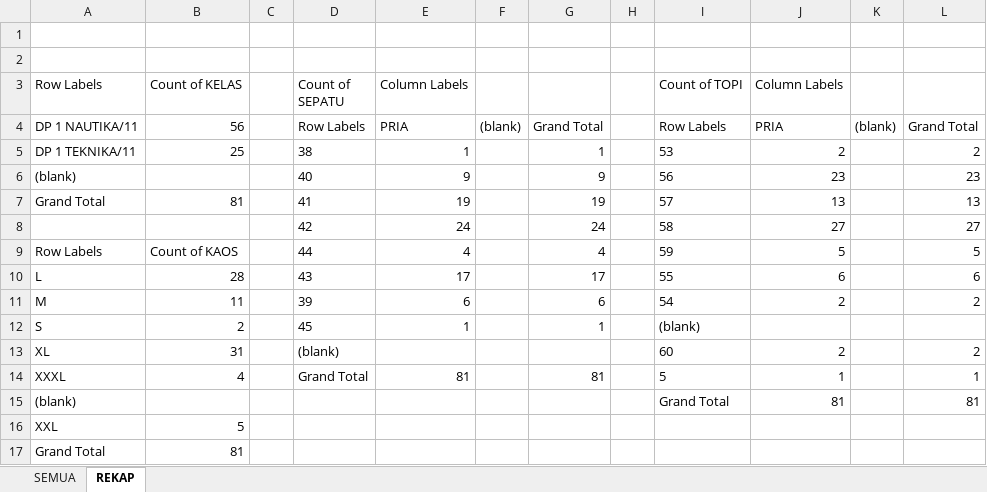
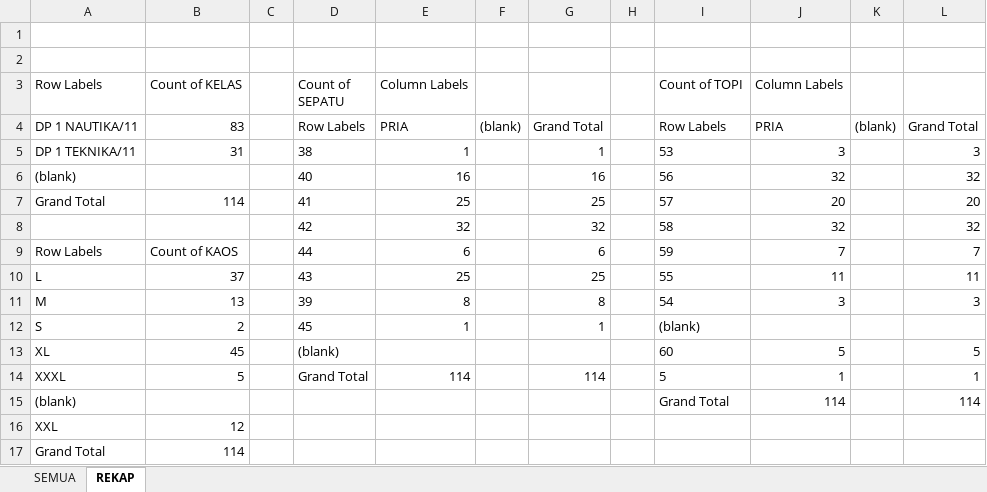
Before and after one commit to dedyhariadi/progress, an Excel workbook: 38. DP 1N11(K_5) T11(K_16)/UKURAN.xlsm, sheet REKAP, drawn as a sheet; values as stored, in another font and other column widths than the file's, no borders; removed rows and columns are numbered as before the commit, all else as after; the diff names each change by its address in the sheet, - before the commit and + after, or states it on an @@ line.

```diff
--- a/38. DP 1N11(K_5) T11(K_16)/UKURAN.xlsm (sheet REKAP)
+++ b/38. DP 1N11(K_5) T11(K_16)/UKURAN.xlsm (sheet REKAP)
-B4 (Count of KELAS): 56
+B4 (Count of KELAS): 83
-B5 (Count of KELAS): 25
+B5 (Count of KELAS): 31
-J5 (Column Labels): 2
+J5 (Column Labels): 3
-L5: 2
+L5: 3
-E6 (Column Labels): 9
+E6 (Column Labels): 16
-G6: 9
+G6: 16
-J6 (Column Labels): 23
+J6 (Column Labels): 32
-L6: 23
+L6: 32
-B7 (Count of KELAS): 81
+B7 (Count of KELAS): 114
-E7 (Column Labels): 19
+E7 (Column Labels): 25
-G7: 19
+G7: 25
-J7 (Column Labels): 13
+J7 (Column Labels): 20
-L7: 13
+L7: 20
-row 8:  |  |  | 42 | 24 |  | 24 |  | 58 | 27 |  | 27
+row 8:  |  |  | 42 | 32 |  | 32 |  | 58 | 32 |  | 32
-E9 (Column Labels): 4
+E9 (Column Labels): 6
-G9: 4
+G9: 6
-J9 (Column Labels): 5
+J9 (Column Labels): 7
-L9: 5
+L9: 7
-B10 (Count of KELAS): 28
+B10 (Count of KELAS): 37
-E10 (Column Labels): 17
+E10 (Column Labels): 25
-G10: 17
+G10: 25
-J10 (Column Labels): 6
+J10 (Column Labels): 11
-L10: 6
+L10: 11
-B11 (Count of KELAS): 11
+B11 (Count of KELAS): 13
-E11 (Column Labels): 6
+E11 (Column Labels): 8
-G11: 6
+G11: 8
-J11 (Column Labels): 2
+J11 (Column Labels): 3
-L11: 2
+L11: 3
-B13 (Count of KELAS): 31
+B13 (Count of KELAS): 45
-J13 (Column Labels): 2
+J13 (Column Labels): 5
-L13: 2
+L13: 5
-B14 (Count of KELAS): 4
+B14 (Count of KELAS): 5
-E14 (Column Labels): 81
+E14 (Column Labels): 114
-G14: 81
+G14: 114
-J15 (Column Labels): 81
+J15 (Column Labels): 114
-L15: 81
+L15: 114
-B16 (Count of KELAS): 5
+B16 (Count of KELAS): 12
-B17 (Count of KELAS): 81
+B17 (Count of KELAS): 114
```
Also changed, not shown: sheet SEMUA, 35. DP 2N18(K_12) 2T18(K_10)/UKURAN.xlsm, 39. DP 3N34(K_17)/UKURAN.xlsm, 9 other files.
